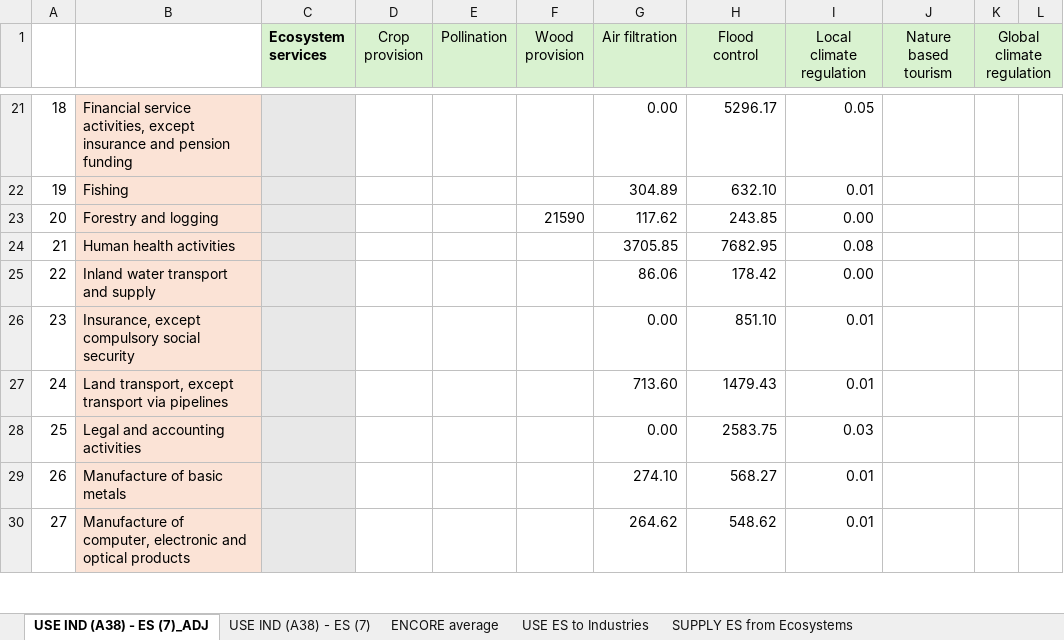
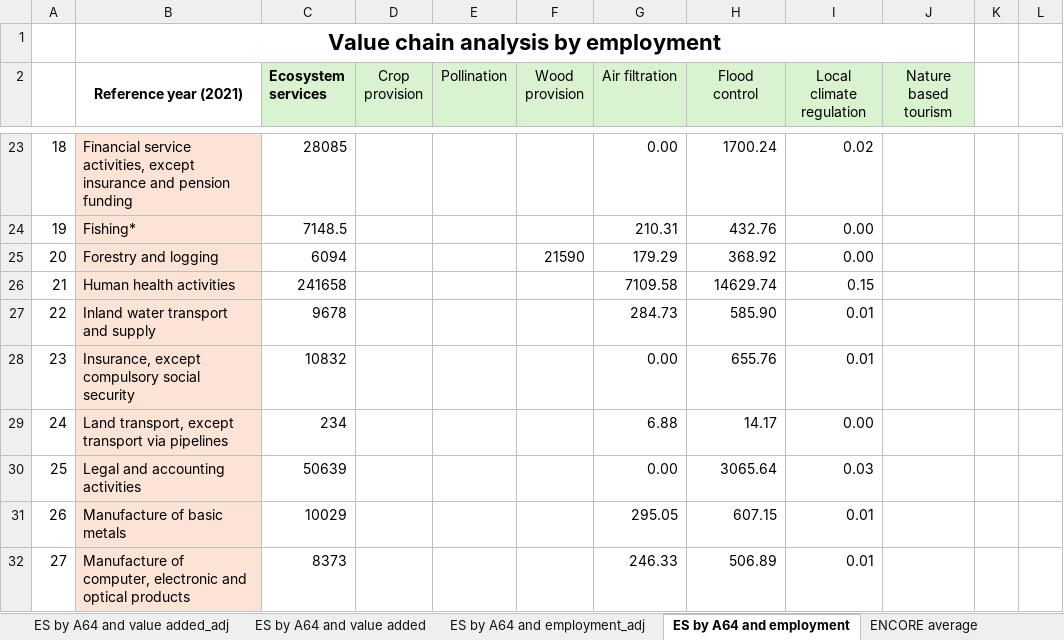
Before and after one commit to jmmssb/es_verdikjeder_no, an Excel workbook: embodied_es_norway/Allocating regulating services to A64/ES by Industry in Norway.xlsx, sheet ES by A64 and employment, drawn as a sheet; only a part is shown, gaps mark what is left out; values as stored, in another font and other column widths than the file's, no borders; removed rows and columns are numbered as before the commit, all else as after; the diff covers the shown part only; the diff names each change by its address in the sheet, - before the commit and + after, or states it on an @@ line.

Commit message:
added employment-weighted ES version

```diff
--- a/embodied_es_norway/Allocating regulating services to A64/ES by Industry in Norway.xlsx (sheet ES by A64 and employment)
+++ b/embodied_es_norway/Allocating regulating services to A64/ES by Industry in Norway.xlsx (sheet ES by A64 and employment)
-sheet tab: USE IND (A38) - ES (7)_ADJ
+sheet tab: ES by A64 and employment
-sheet tab: USE IND (A38) - ES (7)
+sheet tab: ES by A64 and value added
+sheet tab: ES by A64 and value added_adj
+sheet tab: ES by A64 and employment_adj
@@ sheet tab order changed: ES by A64 and value added_adj | ES by A64 and value added | ES by A64 and employment_adj | ES by A64 and employment | ENCORE average @@
+row 1:  | Value chain analysis by employment
-B2: (empty)
+B2: Reference year (2021)
+B2:B4 merged
-K2: Global climate regulation
+K2: (empty)
-K2:L2 fill: #D9F2D0
+K2:L2 fill: none
-K1:L1 merged
-C23 fill: #E8E8E8
+C23 fill: none
-C23 (Ecosystem services): (empty)
+C23 (Ecosystem services): 28085
-H23 (Flood control): 5296.17
+H23 (Flood control): 1700.24
-I23 (Local climate regulation): 0.05
+I23 (Local climate regulation): 0.02
-row 22: 19 | Fishing |  |  |  |  | 304.89 | 632.10 | 0.01
+row 24: 19 | Fishing* | 7148.5 |  |  |  | 210.31 | 432.76 | 0.00
-C25 (Ecosystem services): (empty)
+C25 (Ecosystem services): 6094
-C25:C32 fill: #E8E8E8
+C25:C32 fill: none
-G25 (Air filtration): 117.62
+G25 (Air filtration): 179.29
-H25 (Flood control): 243.85
+H25 (Flood control): 368.92
-C26 (Ecosystem services): (empty)
+C26 (Ecosystem services): 241658
-G26 (Air filtration): 3705.85
+G26 (Air filtration): 7109.58
-H26 (Flood control): 7682.95
+H26 (Flood control): 14629.74
-I26 (Local climate regulation): 0.08
+I26 (Local climate regulation): 0.15
-C27 (Ecosystem services): (empty)
+C27 (Ecosystem services): 9678
-G27 (Air filtration): 86.06
+G27 (Air filtration): 284.73
-H27 (Flood control): 178.42
+H27 (Flood control): 585.90
-I27 (Local climate regulation): 0.00
+I27 (Local climate regulation): 0.01
-C28 (Ecosystem services): (empty)
+C28 (Ecosystem services): 10832
-H28 (Flood control): 851.10
+H28 (Flood control): 655.76
-C29 (Ecosystem services): (empty)
+C29 (Ecosystem services): 234
-G29 (Air filtration): 713.60
+G29 (Air filtration): 6.88
-H29 (Flood control): 1479.43
+H29 (Flood control): 14.17
-I29 (Local climate regulation): 0.01
+I29 (Local climate regulation): 0.00
-C30 (Ecosystem services): (empty)
+C30 (Ecosystem services): 50639
-H30 (Flood control): 2583.75
+H30 (Flood control): 3065.64
-C31 (Ecosystem services): (empty)
+C31 (Ecosystem services): 10029
-G31 (Air filtration): 274.10
+G31 (Air filtration): 295.05
-H31 (Flood control): 568.27
+H31 (Flood control): 607.15
-C32 (Ecosystem services): (empty)
+C32 (Ecosystem services): 8373
-G32 (Air filtration): 264.62
+G32 (Air filtration): 246.33
-H32 (Flood control): 548.62
+H32 (Flood control): 506.89
```
Also changed, not shown: 6 added rows, 1 removed row, 184 edited cells and cell formats elsewhere in this sheet, sheet ES by A64 and value added, sheet ENCORE average, embodied_es_norway/IOT_A64_concordance.xlsx, 8 other files.
